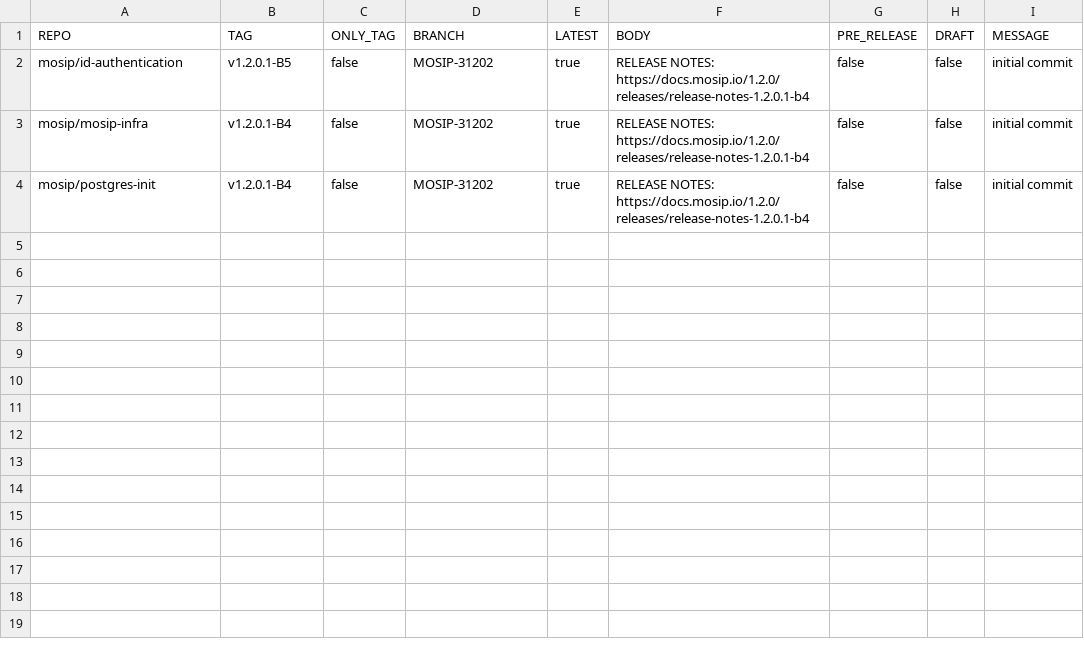
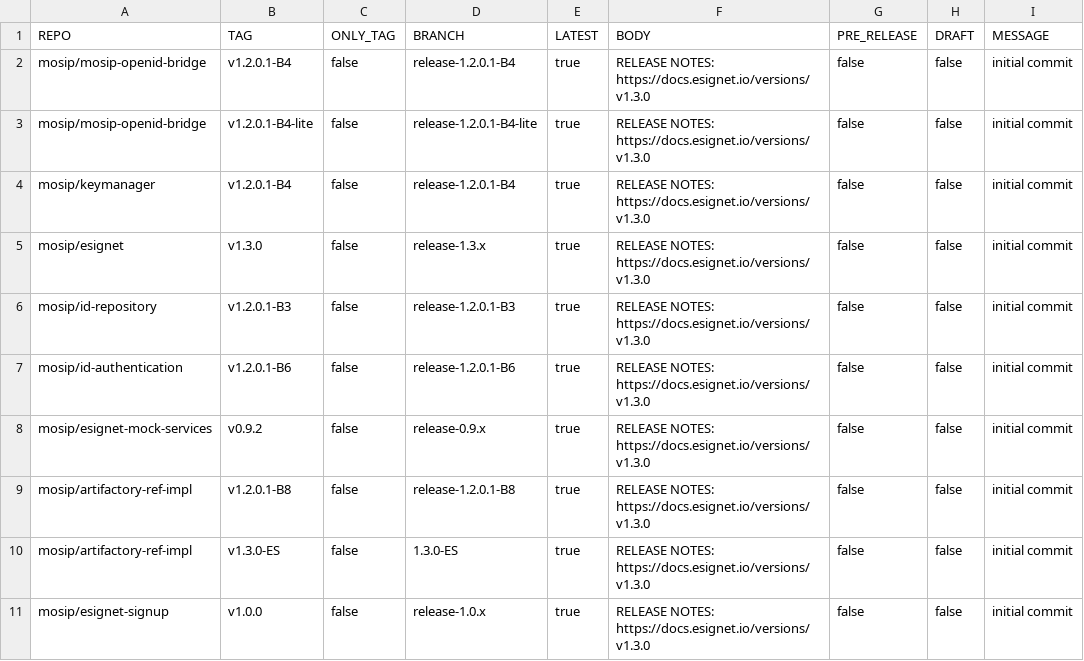
Before and after one commit to mosip/release-script, a CSV file: release/gh_release/repos.csv, drawn as a sheet.

Commit message:
[DSD-4738] eSignet v1.3.0 release changes
Signed-off-by: Praful Rakhade <99539100+Prafulrakhade@users.noreply.github.com>

```diff
--- a/release/gh_release/repos.csv
+++ b/release/gh_release/repos.csv
@@ -1,4 +1,11 @@
 REPO,TAG,ONLY_TAG,BRANCH,LATEST,BODY,PRE_RELEASE,DRAFT,MESSAGE
-mosip/id-authentication,v1.2.0.1-B5,false,MOSIP-31202,true,RELEASE NOTES: https://docs.mosip.io/1.2.0/releases/release-notes-1.2.0.1-b4,false,false,initial commit
-mosip/mosip-infra,v1.2.0.1-B4,false,MOSIP-31202,true,RELEASE NOTES: https://docs.mosip.io/1.2.0/releases/release-notes-1.2.0.1-b4,false,false,initial commit
-mosip/postgres-init,v1.2.0.1-B4,false,MOSIP-31202,true,RELEASE NOTES: https://docs.mosip.io/1.2.0/releases/release-notes-1.2.0.1-b4,false,false,initial commit
+mosip/mosip-openid-bridge,v1.2.0.1-B4,false,release-1.2.0.1-B4,true,RELEASE NOTES: https://docs.esignet.io/versions/v1.3.0,false,false,initial commit
+mosip/mosip-openid-bridge,v1.2.0.1-B4-lite,false,release-1.2.0.1-B4-lite,true,RELEASE NOTES: https://docs.esignet.io/versions/v1.3.0,false,false,initial commit
+mosip/keymanager,v1.2.0.1-B4,false,release-1.2.0.1-B4,true,RELEASE NOTES: https://docs.esignet.io/versions/v1.3.0,false,false,initial commit
+mosip/esignet,v1.3.0,false,release-1.3.x,true,RELEASE NOTES: https://docs.esignet.io/versions/v1.3.0,false,false,initial commit
+mosip/id-repository,v1.2.0.1-B3,false,release-1.2.0.1-B3,true,RELEASE NOTES: https://docs.esignet.io/versions/v1.3.0,false,false,initial commit
+mosip/id-authentication,v1.2.0.1-B6,false,release-1.2.0.1-B6,true,RELEASE NOTES: https://docs.esignet.io/versions/v1.3.0,false,false,initial commit
+mosip/esignet-mock-services,v0.9.2,false,release-0.9.x,true,RELEASE NOTES: https://docs.esignet.io/versions/v1.3.0,false,false,initial commit
+mosip/artifactory-ref-impl,v1.2.0.1-B8,false,release-1.2.0.1-B8,true,RELEASE NOTES: https://docs.esignet.io/versions/v1.3.0,false,false,initial commit
+mosip/artifactory-ref-impl,v1.3.0-ES,false,1.3.0-ES,true,RELEASE NOTES: https://docs.esignet.io/versions/v1.3.0,false,false,initial commit
+mosip/esignet-signup,v1.0.0,false,release-1.0.x,true,RELEASE NOTES: https://docs.esignet.io/versions/v1.3.0,false,false,initial commit
```
